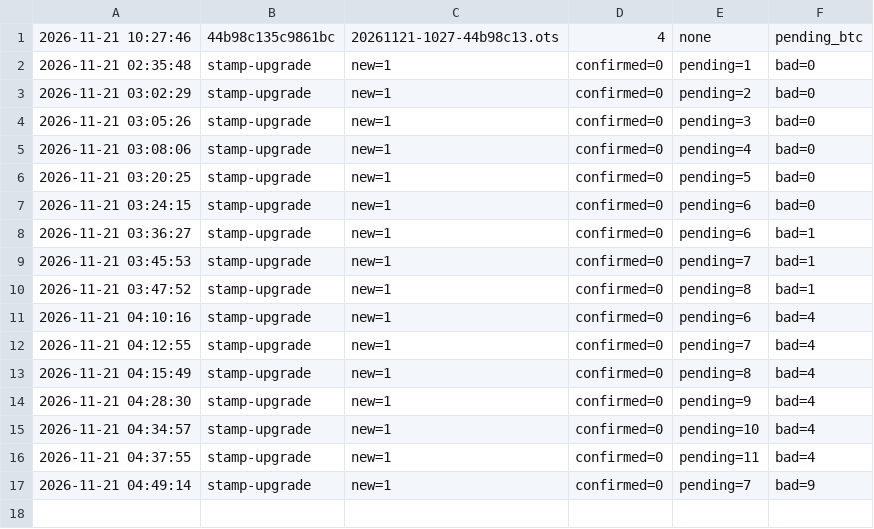
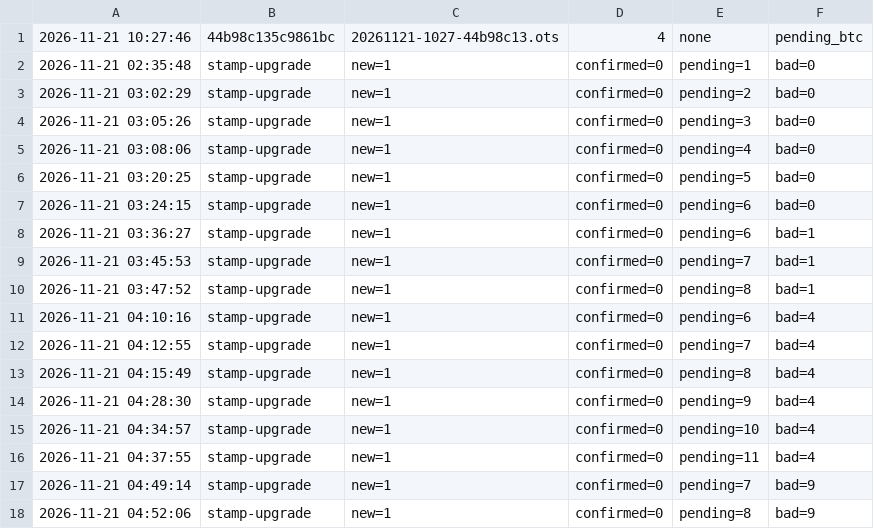
Before and after one commit to ouweiquan/kb-anchors, a CSV file: anchors/anchor_ledger.csv, drawn as a sheet.

Commit message:
anchor: stamp/upgrade proofs 2026-11-21 04:52 [skip ci]

```diff
--- a/anchors/anchor_ledger.csv
+++ b/anchors/anchor_ledger.csv
@@ -17 +17,2 @@
 2026-11-21 04:49:14,stamp-upgrade,new=1,confirmed=0,pending=7,bad=9
+2026-11-21 04:52:06,stamp-upgrade,new=1,confirmed=0,pending=8,bad=9
```
Also changed, not shown: 1 other file.
